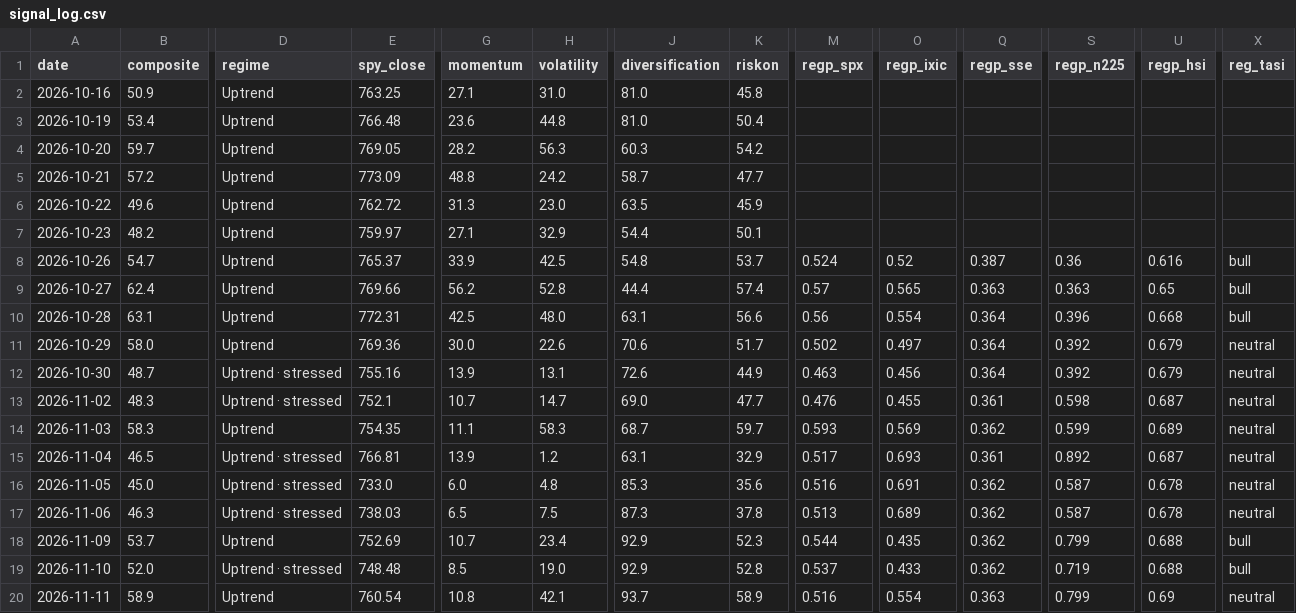
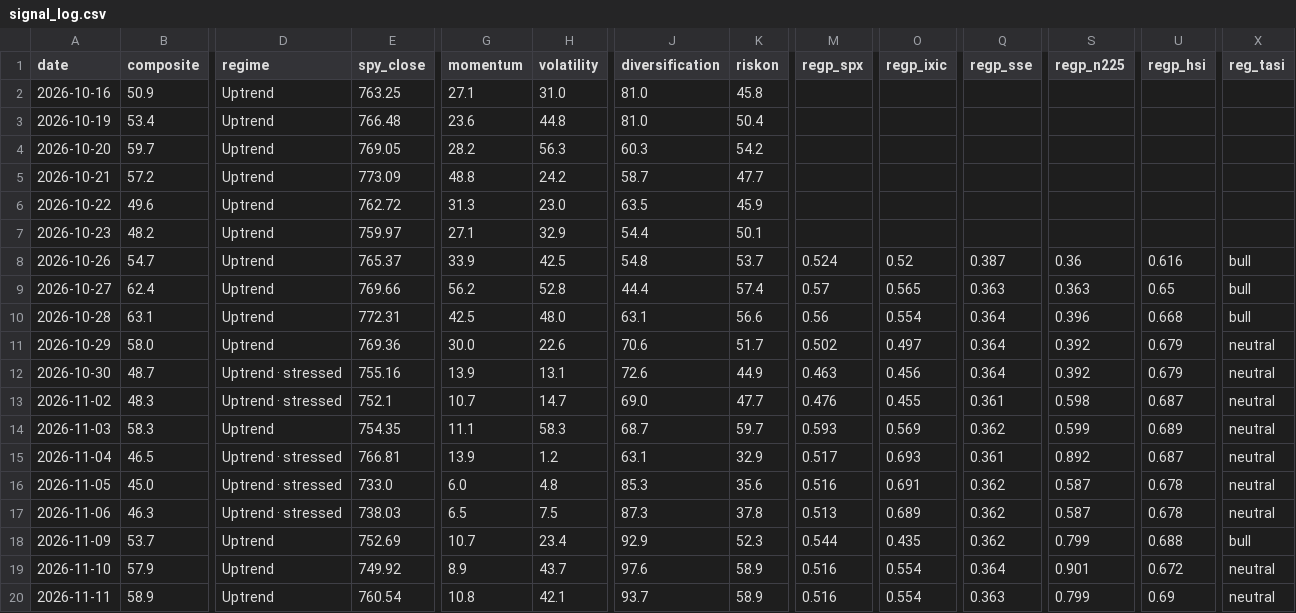
Before and after one commit to liumOazed/fin-pulse-dashboard, a CSV file: data/signal_log.csv, drawn as a sheet; only a part is shown, gaps mark what is left out; the diff covers the shown part only; the diff names each change by its address in the sheet, - before the commit and + after, or states it on an @@ line.

Commit message:
chore: refresh data [skip ci]

```diff
--- a/data/signal_log.csv
+++ b/data/signal_log.csv
-B19 (composite): 52.0
+B19 (composite): 57.9
-D19 (regime): Uptrend · stressed
+D19 (regime): Uptrend
-E19 (spy_close): 748.48
+E19 (spy_close): 749.92
-G19 (momentum): 8.5
+G19 (momentum): 8.9
-H19 (volatility): 19.0
+H19 (volatility): 43.7
-J19 (diversification): 92.9
+J19 (diversification): 97.6
-K19 (riskon): 52.8
+K19 (riskon): 58.9
-M19 (regp_spx): 0.537
+M19 (regp_spx): 0.516
-O19 (regp_ixic): 0.433
+O19 (regp_ixic): 0.554
-Q19 (regp_sse): 0.362
+Q19 (regp_sse): 0.364
-S19 (regp_n225): 0.719
+S19 (regp_n225): 0.901
-U19 (regp_hsi): 0.688
+U19 (regp_hsi): 0.672
-X19 (reg_tasi): bull
+X19 (reg_tasi): neutral
```
Also changed, not shown: 3 edited cells elsewhere in this file, data/sentiment_log.csv, 2 other files.
